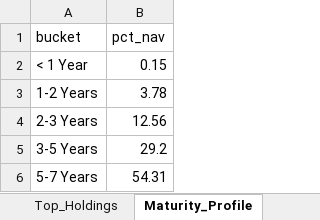
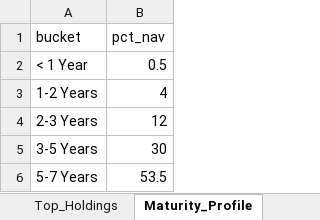
Before and after one commit to EricMG13/deploy-vii, an Excel workbook: docs/templates/portfolio.template.xlsx, sheet Maturity_Profile, drawn as a sheet; values as stored, in another font and other column widths than the file's, no borders; the diff names each change by its address in the sheet, - before the commit and + after, or states it on an @@ line.

```diff
--- a/docs/templates/portfolio.template.xlsx (sheet Maturity_Profile)
+++ b/docs/templates/portfolio.template.xlsx (sheet Maturity_Profile)
-B2 (pct_nav): 0.15
+B2 (pct_nav): 0.5
-B3 (pct_nav): 3.78
+B3 (pct_nav): 4
-B4 (pct_nav): 12.56
+B4 (pct_nav): 12
-B5 (pct_nav): 29.2
+B5 (pct_nav): 30
-B6 (pct_nav): 54.31
+B6 (pct_nav): 53.5
```
Also changed, not shown: sheet Sector_Exposure, sheet Holdings_Detail, sheet Rating_Distribution, sheet Exposure_Summary, sheet Top_Holdings, sheet Mandate, 2 other files.
